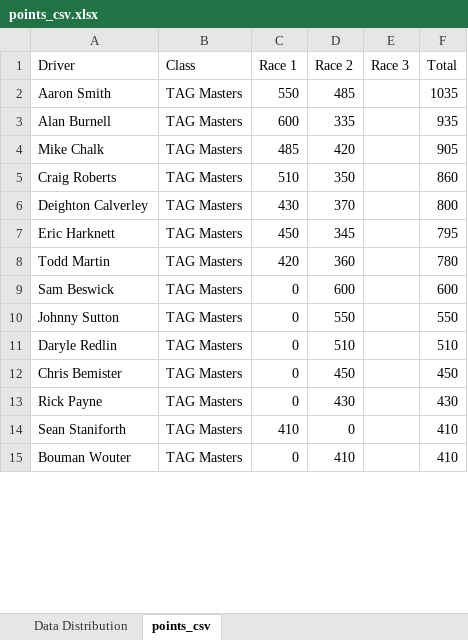
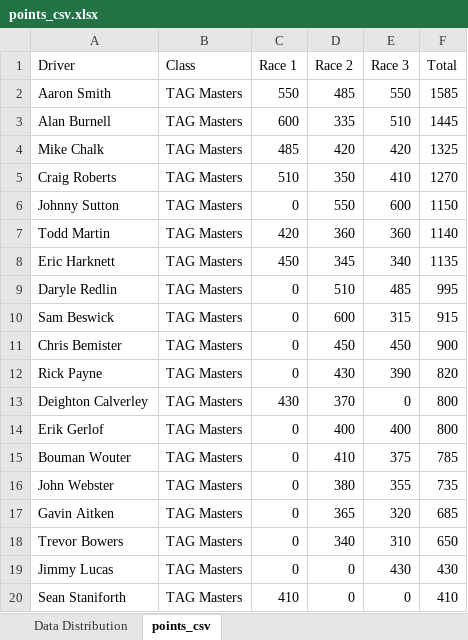
Before and after one commit to mnursey/VIKA-Website, an Excel workbook: points_csv.xlsx, sheet points_csv, drawn as a sheet; only a part is shown; values as stored, in another font and other column widths than the file's, no borders; charts and pictures not drawn; removed rows and columns are numbered as before the commit, all else as after; the diff covers the shown part only; the diff names each change by its address in the sheet, - before the commit and + after, or states it on an @@ line.

Commit message:
Updated points

```diff
--- a/points_csv.xlsx (sheet points_csv)
+++ b/points_csv.xlsx (sheet points_csv)
-E2 (Race 3): (empty)
+E2 (Race 3): 550
-F2 (Total): 1035
+F2 (Total): 1585
-E3 (Race 3): (empty)
+E3 (Race 3): 510
-F3 (Total): 935
+F3 (Total): 1445
-E4 (Race 3): (empty)
+E4 (Race 3): 420
-F4 (Total): 905
+F4 (Total): 1325
-E5 (Race 3): (empty)
+E5 (Race 3): 410
-F5 (Total): 860
+F5 (Total): 1270
-row 6: Deighton Calverley | TAG Masters | 430 | 370 |  | 800
-row 7: Eric Harknett | TAG Masters | 450 | 345 |  | 795
-row 8: Todd Martin | TAG Masters | 420 | 360 |  | 780
-row 9: Sam Beswick | TAG Masters | 0 | 600 |  | 600
-E6 (Race 3): (empty)
+E6 (Race 3): 600
-F6 (Total): 550
+F6 (Total): 1150
+row 7: Todd Martin | TAG Masters | 420 | 360 | 360 | 1140
+row 8: Eric Harknett | TAG Masters | 450 | 345 | 340 | 1135
-E9 (Race 3): (empty)
+E9 (Race 3): 485
-F9 (Total): 510
+F9 (Total): 995
+row 10: Sam Beswick | TAG Masters | 0 | 600 | 315 | 915
-E11 (Race 3): (empty)
+E11 (Race 3): 450
-F11 (Total): 450
+F11 (Total): 900
-E12 (Race 3): (empty)
+E12 (Race 3): 390
-F12 (Total): 430
+F12 (Total): 820
+row 13: Deighton Calverley | TAG Masters | 430 | 370 | 0 | 800
+row 14: Erik Gerlof | TAG Masters | 0 | 400 | 400 | 800
+row 15: Bouman Wouter | TAG Masters | 0 | 410 | 375 | 785
+row 16: John Webster | TAG Masters | 0 | 380 | 355 | 735
+row 17: Gavin Aitken | TAG Masters | 0 | 365 | 320 | 685
+row 18: Trevor Bowers | TAG Masters | 0 | 340 | 310 | 650
+row 19: Jimmy Lucas | TAG Masters | 0 | 0 | 430 | 430
-E20 (Race 3): (empty)
+E20 (Race 3): 0
-row 15: Bouman Wouter | TAG Masters | 0 | 410 |  | 410
```
Also changed, not shown: 65 added rows, 46 removed rows and 52 edited cells elsewhere in this sheet, formulas that keep their value, charts or pictures, 1 other file.
